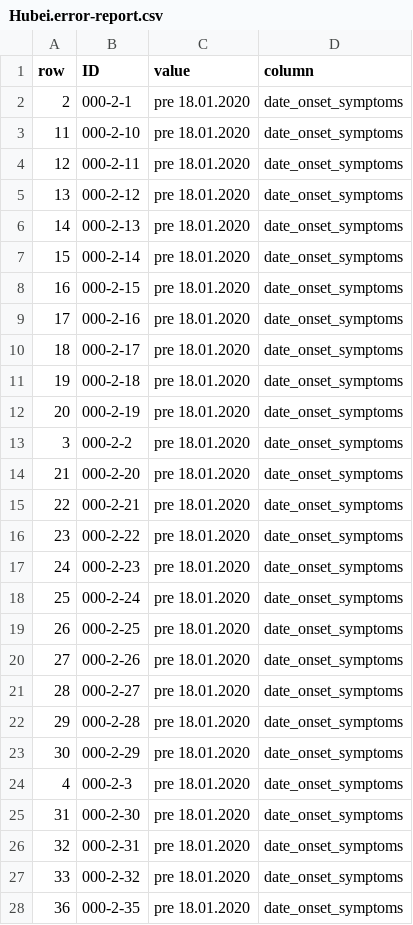
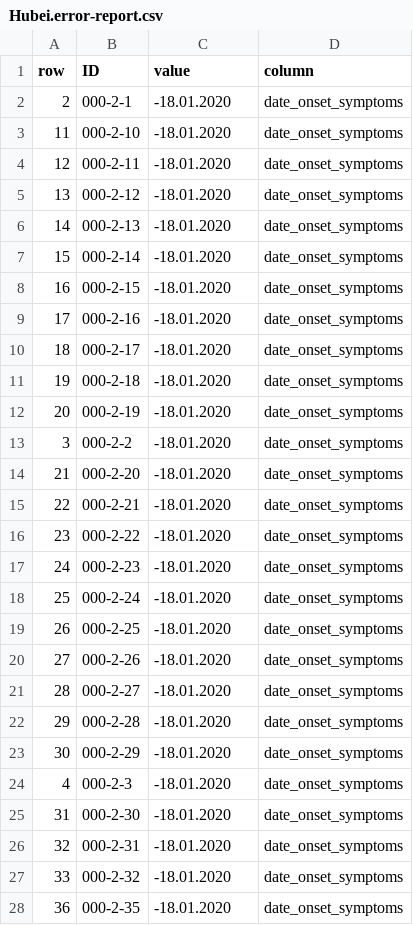
Before and after one commit to beoutbreakprepared/nCoV2019, a CSV file: error_reports/Hubei.error-report.csv, drawn as a sheet; only a part is shown; the diff covers the shown part only.

Commit message:
data update

```diff
--- a/error_reports/Hubei.error-report.csv
+++ b/error_reports/Hubei.error-report.csv
@@ -1,28 +1,28 @@
 row,ID,value,column
-2,000-2-1,pre 18.01.2020,date_onset_symptoms
-11,000-2-10,pre 18.01.2020,date_onset_symptoms
-12,000-2-11,pre 18.01.2020,date_onset_symptoms
-13,000-2-12,pre 18.01.2020,date_onset_symptoms
-14,000-2-13,pre 18.01.2020,date_onset_symptoms
-15,000-2-14,pre 18.01.2020,date_onset_symptoms
-16,000-2-15,pre 18.01.2020,date_onset_symptoms
-17,000-2-16,pre 18.01.2020,date_onset_symptoms
-18,000-2-17,pre 18.01.2020,date_onset_symptoms
-19,000-2-18,pre 18.01.2020,date_onset_symptoms
-20,000-2-19,pre 18.01.2020,date_onset_symptoms
-3,000-2-2,pre 18.01.2020,date_onset_symptoms
-21,000-2-20,pre 18.01.2020,date_onset_symptoms
-22,000-2-21,pre 18.01.2020,date_onset_symptoms
-23,000-2-22,pre 18.01.2020,date_onset_symptoms
-24,000-2-23,pre 18.01.2020,date_onset_symptoms
-25,000-2-24,pre 18.01.2020,date_onset_symptoms
-26,000-2-25,pre 18.01.2020,date_onset_symptoms
-27,000-2-26,pre 18.01.2020,date_onset_symptoms
-28,000-2-27,pre 18.01.2020,date_onset_symptoms
-29,000-2-28,pre 18.01.2020,date_onset_symptoms
-30,000-2-29,pre 18.01.2020,date_onset_symptoms
-4,000-2-3,pre 18.01.2020,date_onset_symptoms
-31,000-2-30,pre 18.01.2020,date_onset_symptoms
-32,000-2-31,pre 18.01.2020,date_onset_symptoms
-33,000-2-32,pre 18.01.2020,date_onset_symptoms
-36,000-2-35,pre 18.01.2020,date_onset_symptoms
+2,000-2-1,-18.01.2020,date_onset_symptoms
+11,000-2-10,-18.01.2020,date_onset_symptoms
+12,000-2-11,-18.01.2020,date_onset_symptoms
+13,000-2-12,-18.01.2020,date_onset_symptoms
+14,000-2-13,-18.01.2020,date_onset_symptoms
+15,000-2-14,-18.01.2020,date_onset_symptoms
+16,000-2-15,-18.01.2020,date_onset_symptoms
+17,000-2-16,-18.01.2020,date_onset_symptoms
+18,000-2-17,-18.01.2020,date_onset_symptoms
+19,000-2-18,-18.01.2020,date_onset_symptoms
+20,000-2-19,-18.01.2020,date_onset_symptoms
+3,000-2-2,-18.01.2020,date_onset_symptoms
+21,000-2-20,-18.01.2020,date_onset_symptoms
+22,000-2-21,-18.01.2020,date_onset_symptoms
+23,000-2-22,-18.01.2020,date_onset_symptoms
+24,000-2-23,-18.01.2020,date_onset_symptoms
+25,000-2-24,-18.01.2020,date_onset_symptoms
+26,000-2-25,-18.01.2020,date_onset_symptoms
+27,000-2-26,-18.01.2020,date_onset_symptoms
+28,000-2-27,-18.01.2020,date_onset_symptoms
+29,000-2-28,-18.01.2020,date_onset_symptoms
+30,000-2-29,-18.01.2020,date_onset_symptoms
+4,000-2-3,-18.01.2020,date_onset_symptoms
+31,000-2-30,-18.01.2020,date_onset_symptoms
+32,000-2-31,-18.01.2020,date_onset_symptoms
+33,000-2-32,-18.01.2020,date_onset_symptoms
+36,000-2-35,-18.01.2020,date_onset_symptoms
```
Also changed, not shown: 1 removed row and 30 edited cells elsewhere in this file, 6 other files.
